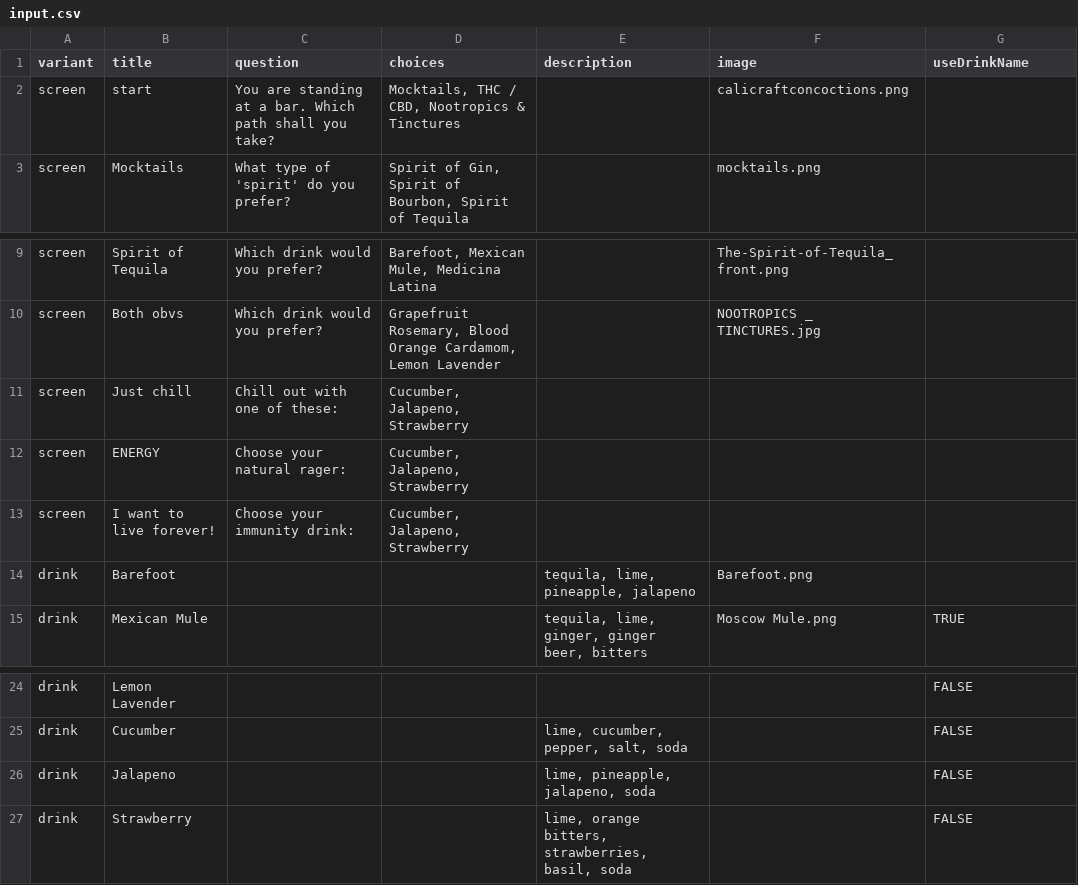
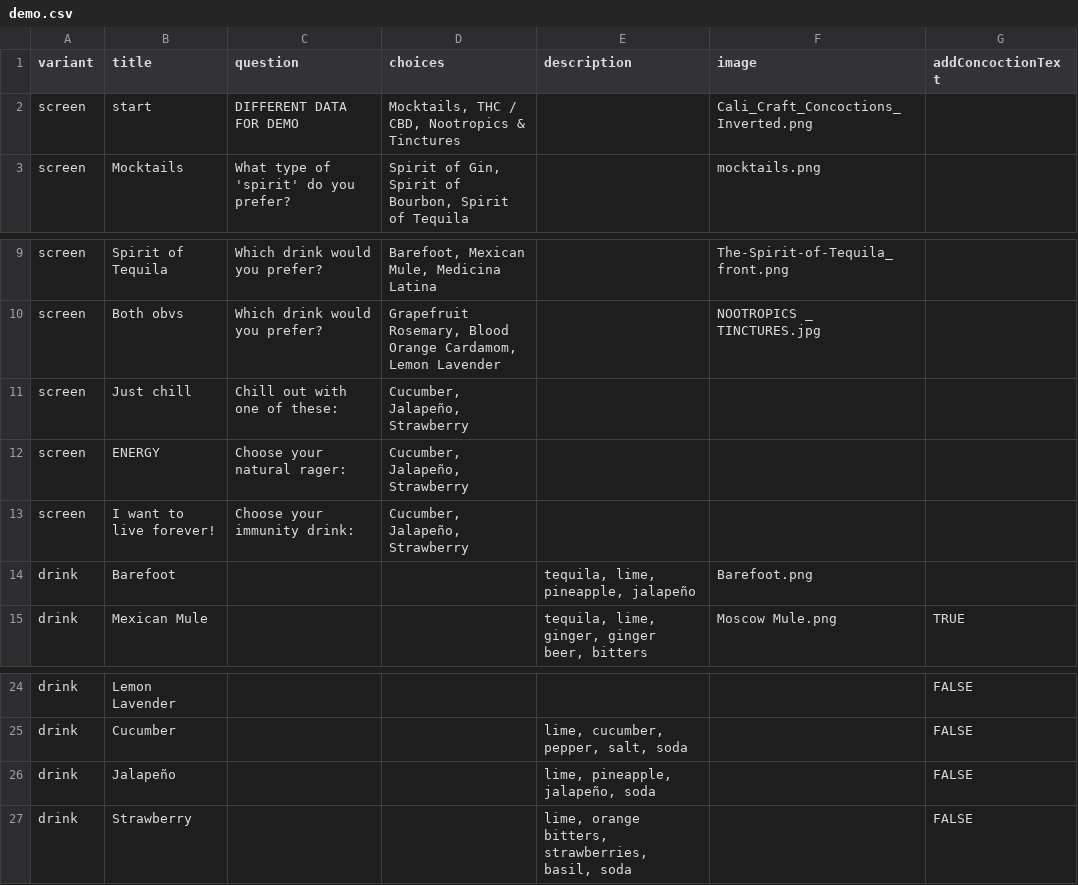
Before and after one commit to brokenalarms/chooseyourownconcoction, a CSV file: public/demo/demo.csv (was public/input/input.csv), drawn as a sheet; only a part is shown, gaps mark what is left out.

Commit message:
change concoction text style, create locally read demo.csv and /demo route

```diff
--- a/public/input/input.csv
+++ b/public/demo/demo.csv
@@ -1,3 +1,3 @@
-variant,title,question,choices,description,image,useDrinkName
-screen,start,You are standing at a bar. Which path shall you take?,"Mocktails, THC / CBD, Nootropics & Tinctures",,calicraftconcoctions.png,
+variant,title,question,choices,description,image,addConcoctionText
+screen,start,DIFFERENT DATA FOR DEMO,"Mocktails, THC / CBD, Nootropics & Tinctures",,Cali_Craft_Concoctions_Inverted.png,
 screen,Mocktails,What type of 'spirit' do you prefer?,"Spirit of Gin, Spirit of Bourbon, Spirit of Tequila",,mocktails.png,
@@ -10,6 +10,6 @@ screen,Spirit of Tequila,Which drink would you prefer?,"Barefoot, Mexican Mule,
 screen,Both obvs,Which drink would you prefer?,"Grapefruit Rosemary, Blood Orange Cardamom, Lemon Lavender",,NOOTROPICS _ TINCTURES.jpg,
-screen,Just chill,Chill out with one of these:,"Cucumber, Jalapeno, Strawberry",,,
-screen,ENERGY,Choose your natural rager:,"Cucumber, Jalapeno, Strawberry",,,
-screen,I want to live forever!,Choose your immunity drink:,"Cucumber, Jalapeno, Strawberry",,,
-drink,Barefoot,,,"tequila, lime, pineapple, jalapeno",Barefoot.png,
+screen,Just chill,Chill out with one of these:,"Cucumber, Jalapeño, Strawberry",,,
+screen,ENERGY,Choose your natural rager:,"Cucumber, Jalapeño, Strawberry",,,
+screen,I want to live forever!,Choose your immunity drink:,"Cucumber, Jalapeño, Strawberry",,,
+drink,Barefoot,,,"tequila, lime, pineapple, jalapeño",Barefoot.png,
 drink,Mexican Mule,,,"tequila, lime, ginger, ginger beer, bitters",Moscow Mule.png,TRUE
@@ -25,3 +25,3 @@ drink,Lemon Lavender,,,,,FALSE
 drink,Cucumber,,,"lime, cucumber, pepper, salt, soda",,FALSE
-drink,Jalapeno,,,"lime, pineapple, jalapeno, soda",,FALSE
+drink,Jalapeño,,,"lime, pineapple, jalapeño, soda",,FALSE
 drink,Strawberry,,,"lime, orange bitters, strawberries, basil, soda",,FALSE
```
Also changed, not shown: 6 other files.
